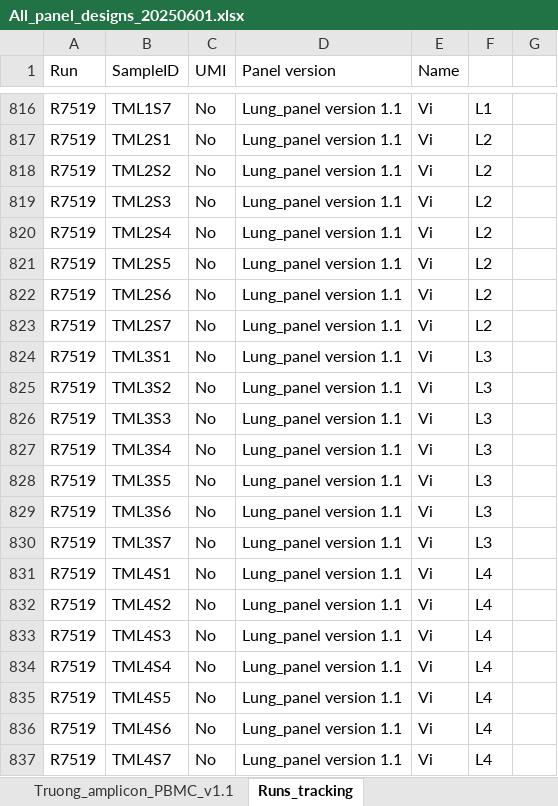
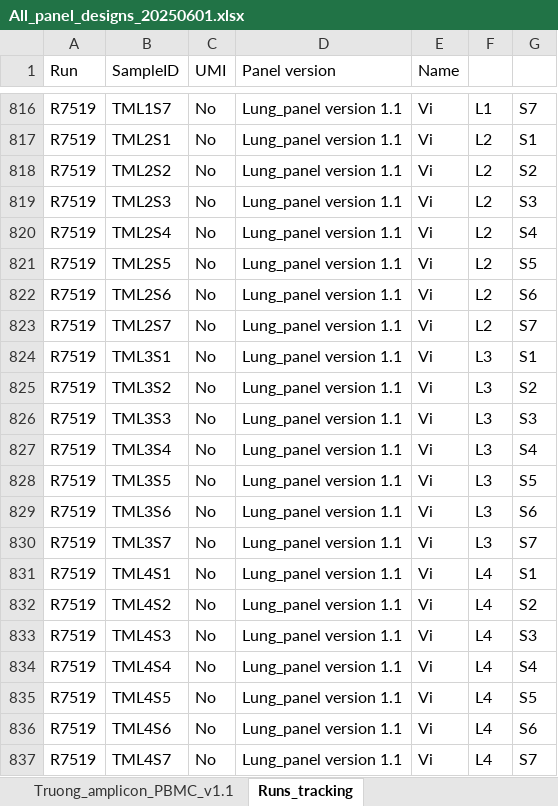
Before and after one commit to hieunguyen4193/ampliconSeq_UMI, an Excel workbook: panel_design/All_panel_designs_20250601.xlsx, sheet Runs_tracking, drawn as a sheet; only a part is shown, gaps mark what is left out; values as stored, in another font and other column widths than the file's, no borders; the diff covers the shown part only; the diff names each change by its address in the sheet, - before the commit and + after, or states it on an @@ line.

```diff
--- a/panel_design/All_panel_designs_20250601.xlsx (sheet Runs_tracking)
+++ b/panel_design/All_panel_designs_20250601.xlsx (sheet Runs_tracking)
-G816: (empty)
+G816: S7
-G817: (empty)
+G817: S1
-G818: (empty)
+G818: S2
-G819: (empty)
+G819: S3
-G820: (empty)
+G820: S4
-G821: (empty)
+G821: S5
-G822: (empty)
+G822: S6
-G823: (empty)
+G823: S7
-G824: (empty)
+G824: S1
-G825: (empty)
+G825: S2
-G826: (empty)
+G826: S3
-G827: (empty)
+G827: S4
-G828: (empty)
+G828: S5
-G829: (empty)
+G829: S6
-G830: (empty)
+G830: S7
-G831: (empty)
+G831: S1
-G832: (empty)
+G832: S2
-G833: (empty)
+G833: S3
-G834: (empty)
+G834: S4
-G835: (empty)
+G835: S5
-G836: (empty)
+G836: S6
-G837: (empty)
+G837: S7
```
Also changed, not shown: 27 edited cells elsewhere in this sheet, 2 other files.
